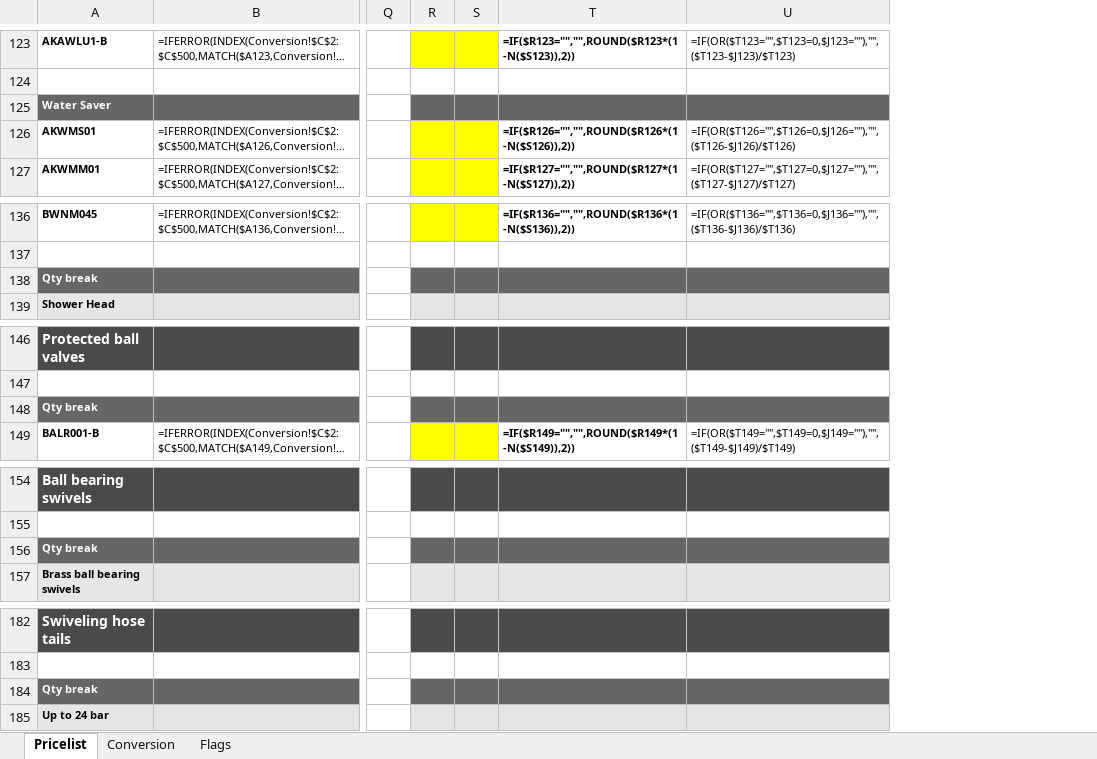
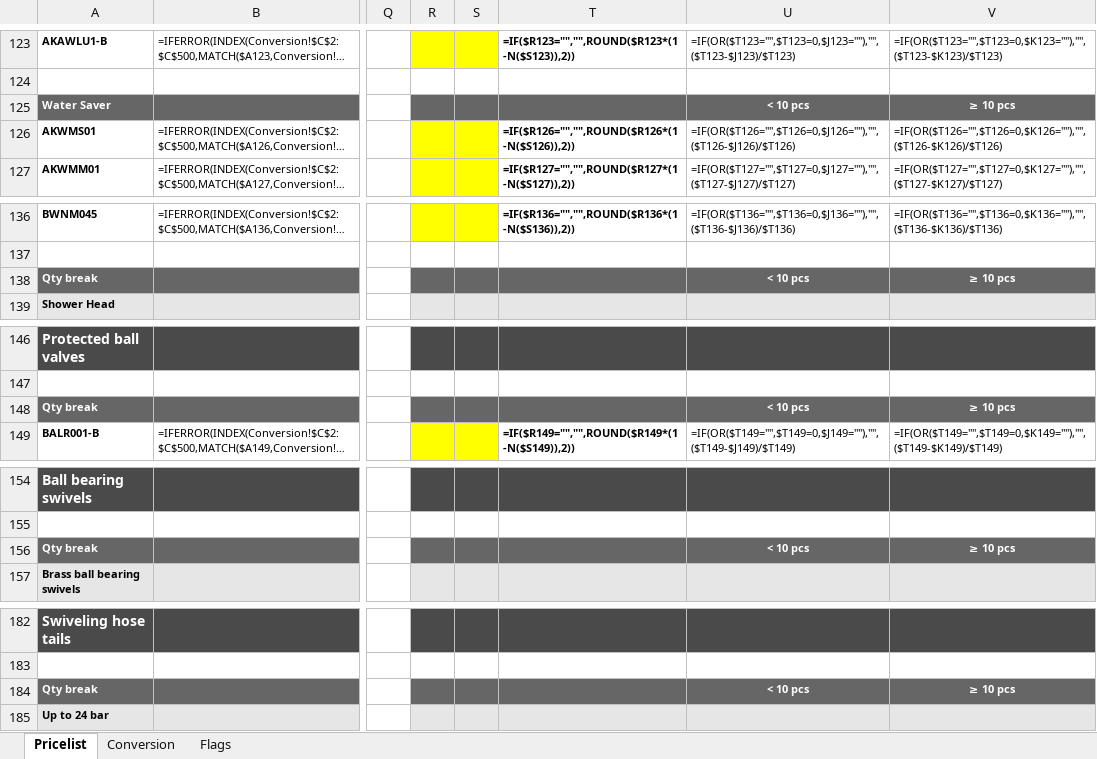
Before and after one commit to Nozzleworks/Work-in-progress, an Excel workbook: pricelists/arbo/Nozzleworks_Pricelist_AKBO_washdown_guns.xlsx, sheet Pricelist, drawn as a sheet; only a part is shown, gaps mark what is left out; long unchanged cells end in …; values as stored, in another font and other column widths than the file's, no borders; formulas without a stored value are shown as written; conditional formats not drawn; the diff covers the shown part only; the diff names each change by its address in the sheet, - before the commit and + after, or states it on an @@ line.

```diff
--- a/pricelists/arbo/Nozzleworks_Pricelist_AKBO_washdown_guns.xlsx (sheet Pricelist)
+++ b/pricelists/arbo/Nozzleworks_Pricelist_AKBO_washdown_guns.xlsx (sheet Pricelist)
+column V, rows 123-127: =IF(OR($T123="",$T123=0,$K123=""),"",($T123-$K123)/$T123) |  | ≥ 10 pcs | =IF(OR($T126="",$T126=0,$K126=""),"",($T126-$K126)/$T126) | =IF(OR($T127="",$T127=0,$K127=""),"",($T127-$K127)/$T127); rows 136-138: =IF(OR($T136="",$T136=0,$K136=""),"",($T136-$K136)/$T136) |  | ≥ 10 pcs; rows 148-149: ≥ 10 pcs | =IF(OR($T149="",$T149=0,$K149=""),"",($T149-$K149)/$T149); row 156: ≥ 10 pcs; row 184: ≥ 10 pcs
-U125: (empty)
+U125: < 10 pcs
-U138: (empty)
+U138: < 10 pcs
-U148: (empty)
+U148: < 10 pcs
-U156: (empty)
+U156: < 10 pcs
-U184: (empty)
+U184: < 10 pcs
```
Also changed, not shown: 8 edited cells elsewhere in this sheet, 1 other file.
